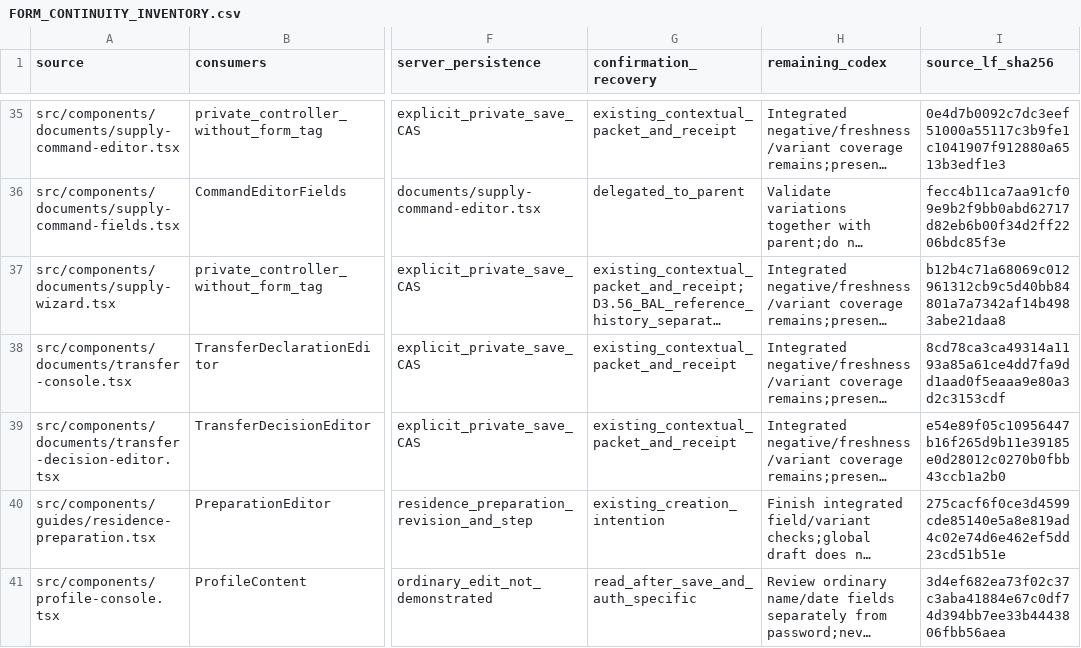
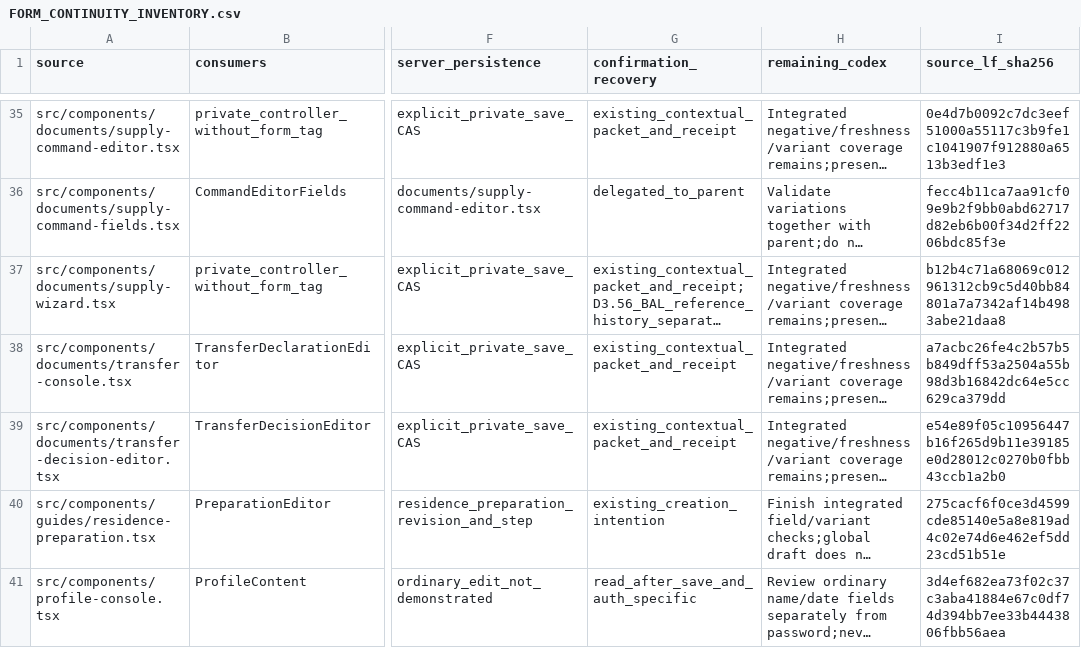
Before and after one commit to RMZZFAJ/home-care-assistant, a CSV file: docs/audits/D/D-B/FORM_CONTINUITY_INVENTORY.csv, drawn as a sheet; only a part is shown, gaps mark what is left out; long unchanged cells end in …; the diff names each change by its address in the sheet, - before the commit and + after, or states it on an @@ line.

```diff
--- a/docs/audits/D/D-B/FORM_CONTINUITY_INVENTORY.csv
+++ b/docs/audits/D/D-B/FORM_CONTINUITY_INVENTORY.csv
-I38 (source_lf_sha256): 8cd78ca3ca49314a1193a85a61ce4dd7fa9dd1aad0f5eaaa9e80a3d2c3153cdf
+I38 (source_lf_sha256): a7acbc26fe4c2b57b5b849dff53a2504a55b98d3b16842dc64e5cc629ca379dd
```
Also changed, not shown: docs/audits/D/D-B/EXECUTION_STAGES.csv, docs/audits/D/D-B/UI_MODEL_ACCEPTANCE.csv, 17 other files.
